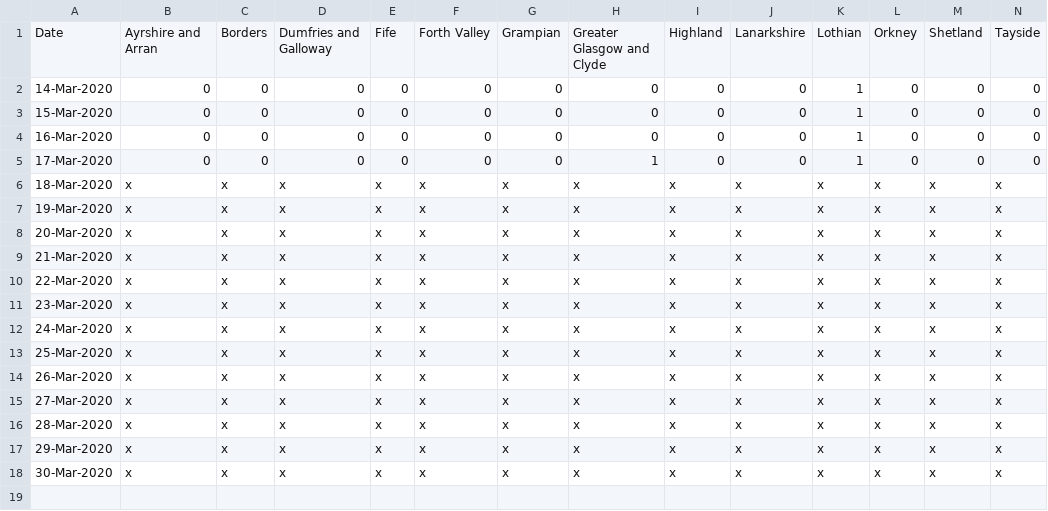
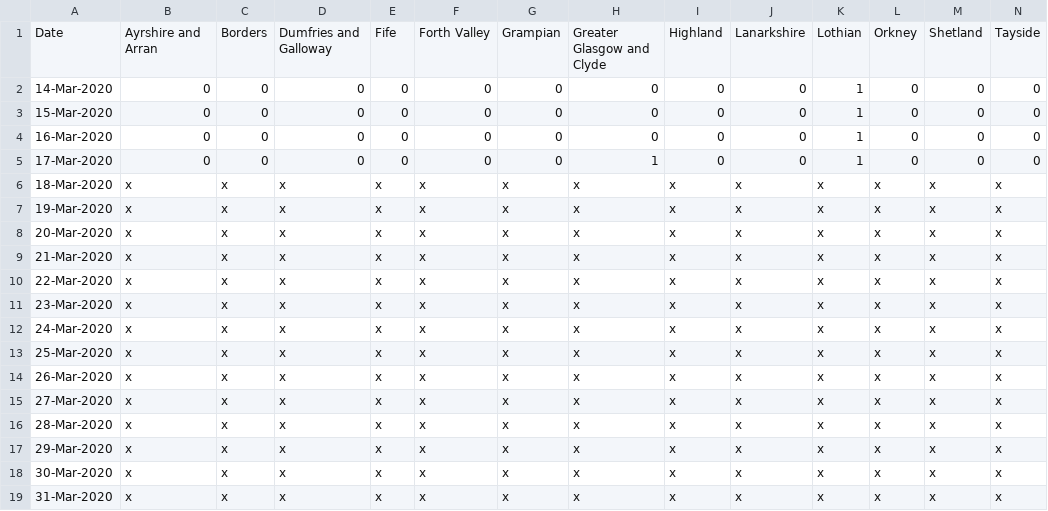
Before and after one commit to watty62/Scot_covid19, a CSV file: data/processed/regional_deaths.csv, drawn as a sheet; only a part is shown; rows hold the shown columns only; the diff names each change by its address in the sheet, - before the commit and + after, or states it on an @@ line.

Commit message:
update data except regiosn

```diff
--- a/data/processed/regional_deaths.csv
+++ b/data/processed/regional_deaths.csv
+row 19: 31-Mar-2020 | x | x | x | x | x | x | x | x | x | x | x | x | x
```
Also changed, not shown: data/processed/new_daily_cases.csv, data/processed/scot_test_positive_deceased.csv, 3 other files.
